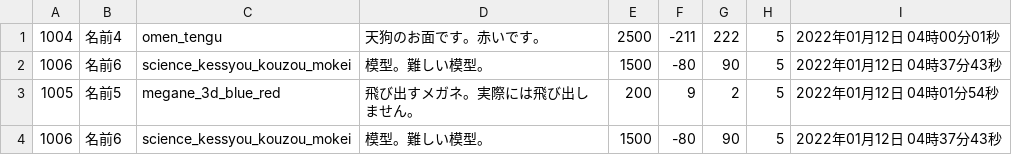
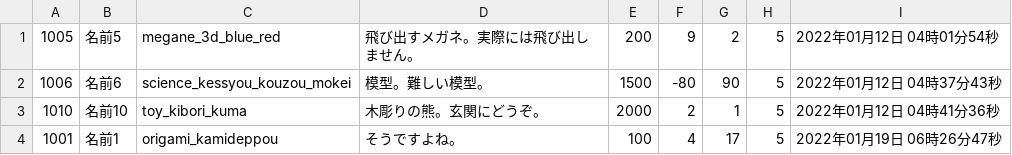
Before and after one commit to VAN1119/php, a CSV file: EC/csv/favorite.csv, drawn as a sheet; removed rows and columns are numbered as before the commit, all else as after; the diff names each change by its address in the sheet, - before the commit and + after, or states it on an @@ line.

```diff
--- a/EC/csv/favorite.csv
+++ b/EC/csv/favorite.csv
-row 1: 1004 | 名前4 | omen_tengu | 天狗のお面です。赤いです。 | 2500 | -211 | 222 | 5 | 2022年01月12日 04時00分01秒
-row 2: 1006 | 名前6 | science_kessyou_kouzou_mokei | 模型。難しい模型。 | 1500 | -80 | 90 | 5 | 2022年01月12日 04時37分43秒
+row 3: 1010 | 名前10 | toy_kibori_kuma | 木彫りの熊。玄関にどうぞ。 | 2000 | 2 | 1 | 5 | 2022年01月12日 04時41分36秒
+row 4: 1001 | 名前1 | origami_kamideppou | そうですよね。 | 100 | 4 | 17 | 5 | 2022年01月19日 06時26分47秒
```
Also changed, not shown: 16 other files.
